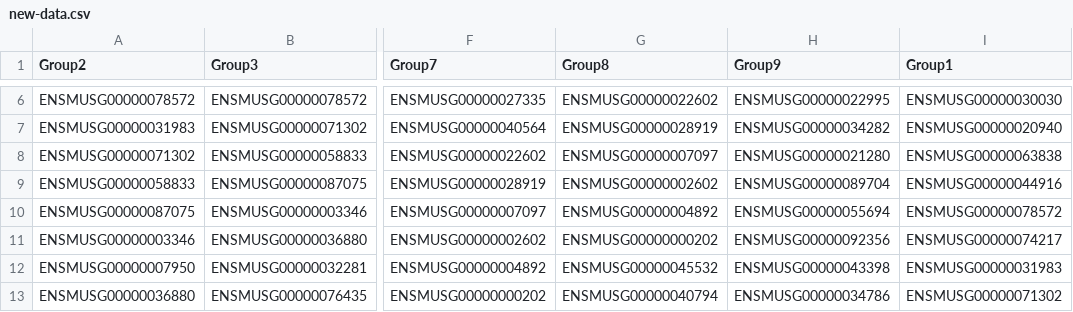
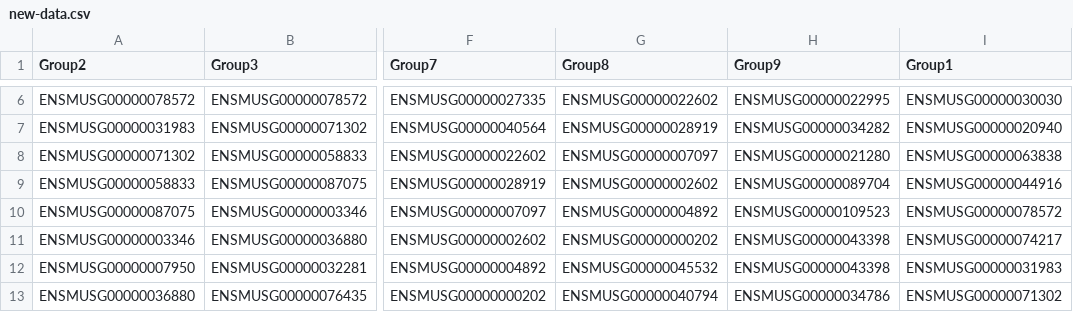
Before and after one commit to dcolam/rna_binding_proteins_batchanalyzer, a CSV file: new-data.csv, drawn as a sheet; only a part is shown, gaps mark what is left out; the diff names each change by its address in the sheet, - before the commit and + after, or states it on an @@ line.

Commit message:
Update new-data.csv

```diff
--- a/new-data.csv
+++ b/new-data.csv
-H10 (Group9): ENSMUSG00000055694
+H10 (Group9): ENSMUSG00000109523
-H11 (Group9): ENSMUSG00000092356
+H11 (Group9): ENSMUSG00000043398
```
